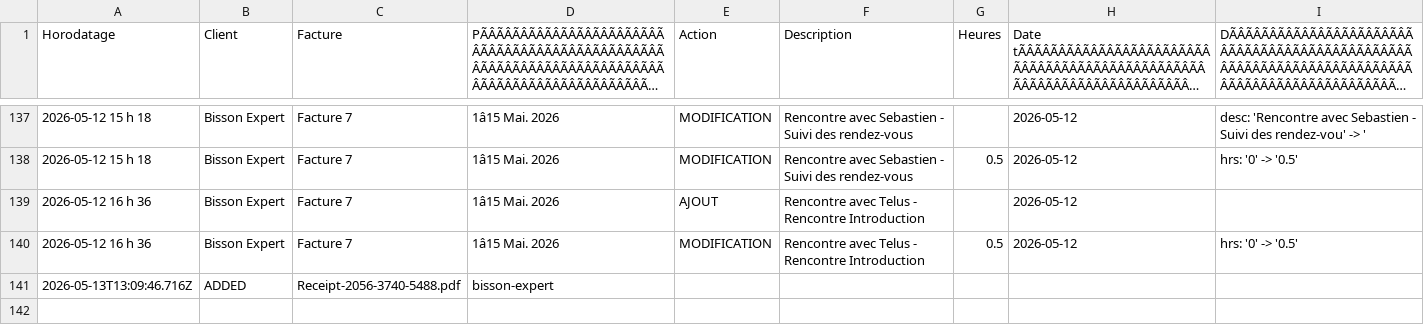
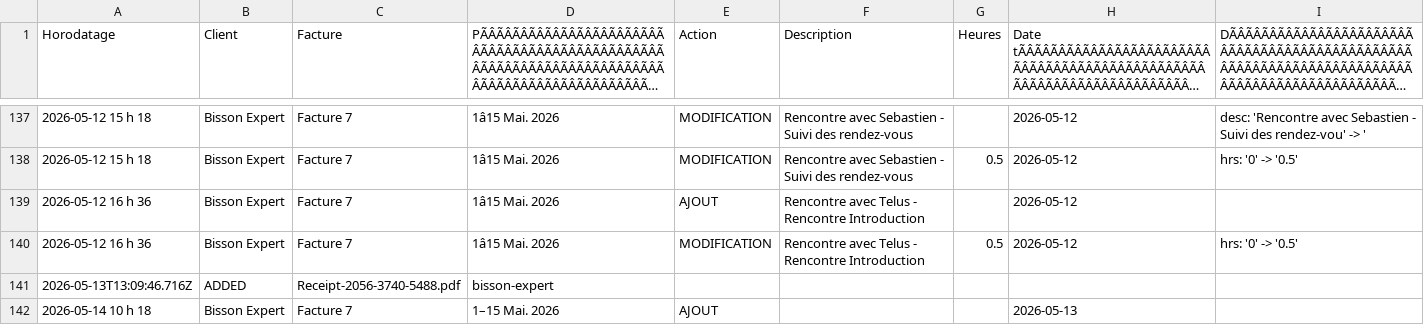
Before and after one commit to kchaouche17/billing-app, a CSV file: bisson-expert/logs/activity-log.csv, drawn as a sheet; only a part is shown, gaps mark what is left out; long unchanged cells end in …; the diff names each change by its address in the sheet, - before the commit and + after, or states it on an @@ line.

Commit message:
Activity log: 1 event

```diff
--- a/bisson-expert/logs/activity-log.csv
+++ b/bisson-expert/logs/activity-log.csv
+row 142: 2026-05-14 10 h 18 | Bisson Expert | Facture 7 | 1–15 Mai. 2026 | AJOUT |  |  | 2026-05-13
```
